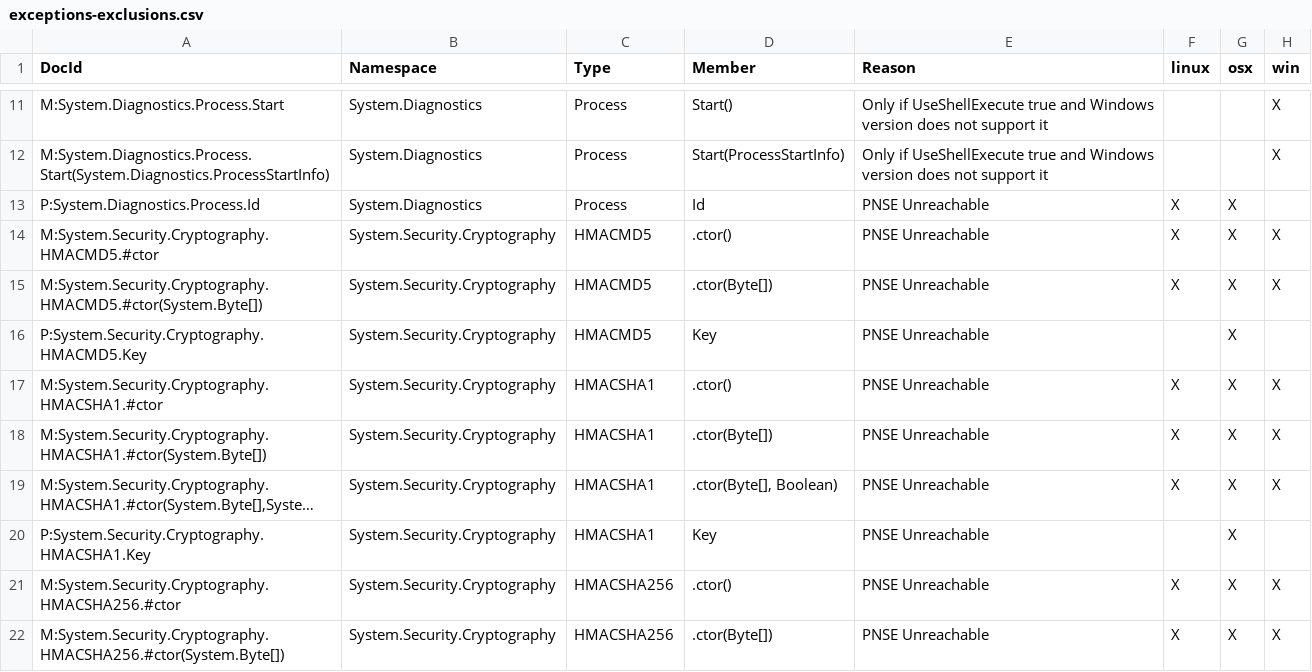
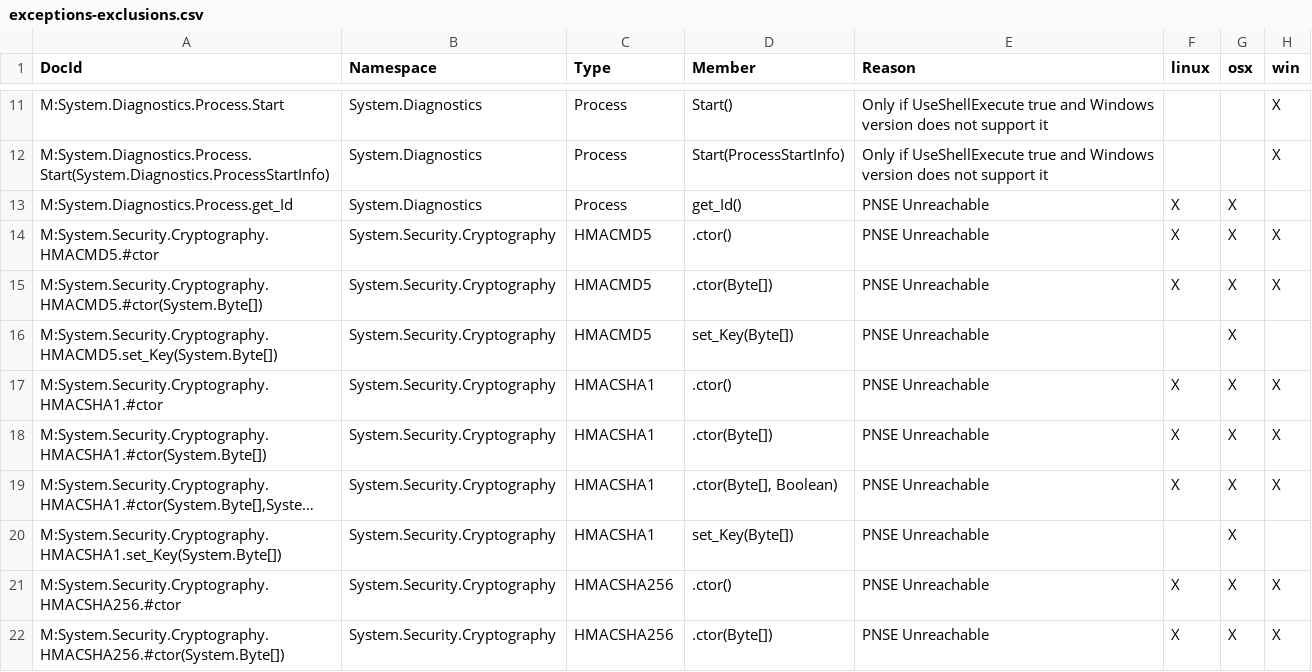
Before and after one commit to dotnet/platform-compat, a CSV file: etc/exceptions-exclusions.csv, drawn as a sheet; only a part is shown, gaps mark what is left out; long unchanged cells end in …; the diff covers the shown part only; the diff names each change by its address in the sheet, - before the commit and + after, or states it on an @@ line.

```diff
--- a/etc/exceptions-exclusions.csv
+++ b/etc/exceptions-exclusions.csv
-A13 (DocId): P:System.Diagnostics.Process.Id
+A13 (DocId): M:System.Diagnostics.Process.get_Id
-D13 (Member): Id
+D13 (Member): get_Id()
-A16 (DocId): P:System.Security.Cryptography.HMACMD5.Key
+A16 (DocId): M:System.Security.Cryptography.HMACMD5.set_Key(System.Byte[])
-D16 (Member): Key
+D16 (Member): set_Key(Byte[])
-A20 (DocId): P:System.Security.Cryptography.HMACSHA1.Key
+A20 (DocId): M:System.Security.Cryptography.HMACSHA1.set_Key(System.Byte[])
-D20 (Member): Key
+D20 (Member): set_Key(Byte[])
```
Also changed, not shown: 8 edited cells elsewhere in this file, etc/deprecated.csv, etc/exceptions.filtered.site.csv, 10 other files.
